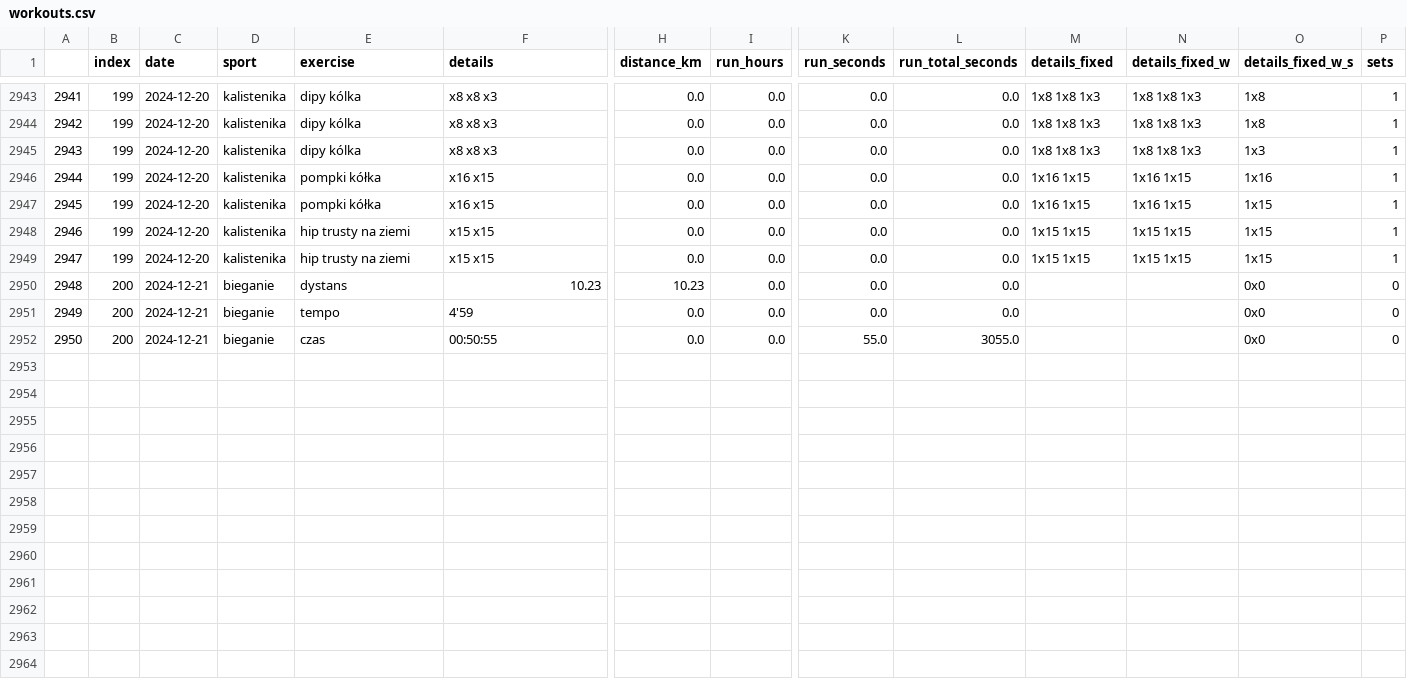
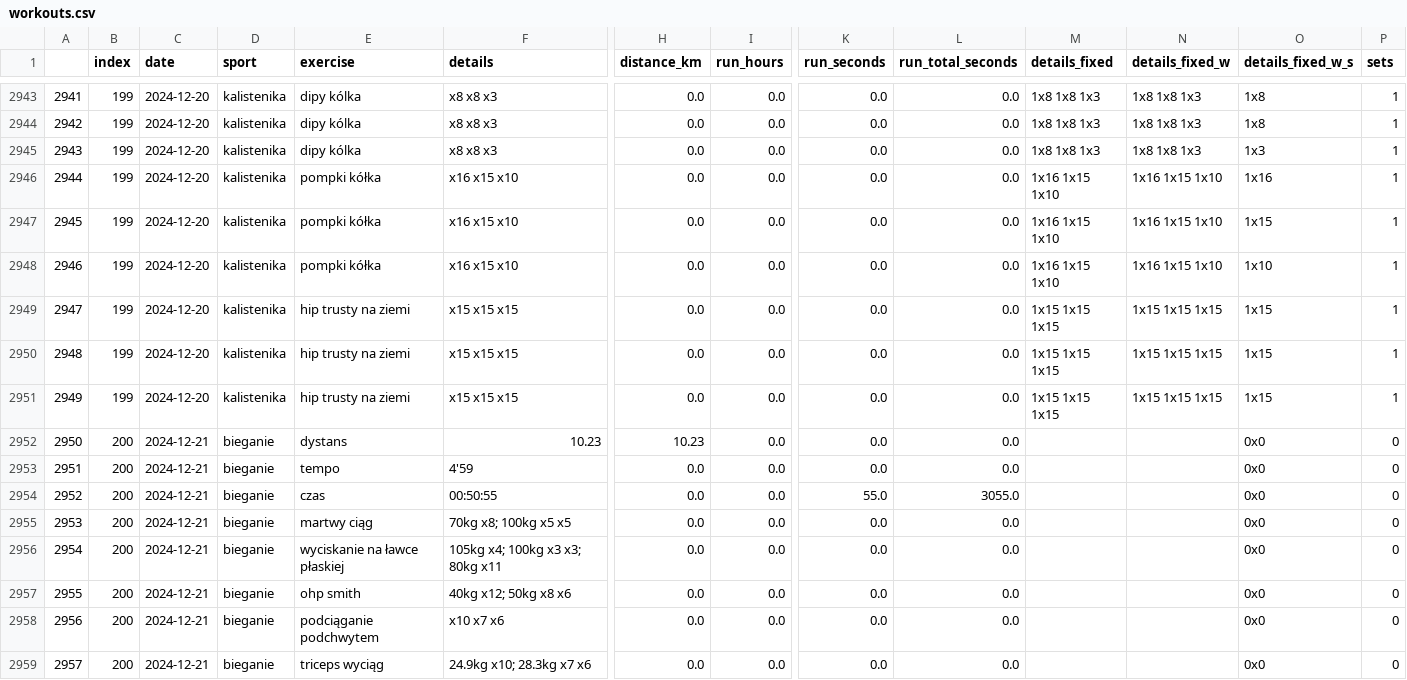
Before and after one commit to przemekolender/SportTracker, a CSV file: files/workouts.csv, drawn as a sheet; only a part is shown, gaps mark what is left out; addresses are those after the commit; rows hold the shown columns only; the diff names each change by its address in the sheet, - before the commit and + after, or states it on an @@ line.

```diff
--- a/files/workouts.csv
+++ b/files/workouts.csv
-F2946:F2947 (details): x16 x15
+F2946:F2947 (details): x16 x15 x10
-M2946:M2947 (details_fixed): 1x16 1x15
+M2946:M2947 (details_fixed): 1x16 1x15 1x10
-N2946:N2947 (details_fixed_w): 1x16 1x15
+N2946:N2947 (details_fixed_w): 1x16 1x15 1x10
+row 2948: 2946 | 199 | 2024-12-20 | kalistenika | pompki kółka | x16 x15 x10 | 0.0 | 0.0 | 0.0 | 0.0 | 1x16 1x15 1x10 | 1x16 1x15 1x10 | 1x10 | 1
@@ column A renumbered between rows 2949 and 2954 @@
-F2949:F2950 (details): x15 x15
+F2949:F2950 (details): x15 x15 x15
-M2949:M2950 (details_fixed): 1x15 1x15
+M2949:M2950 (details_fixed): 1x15 1x15 1x15
-N2949:N2950 (details_fixed_w): 1x15 1x15
+N2949:N2950 (details_fixed_w): 1x15 1x15 1x15
+row 2951: 2949 | 199 | 2024-12-20 | kalistenika | hip trusty na ziemi | x15 x15 x15 | 0.0 | 0.0 | 0.0 | 0.0 | 1x15 1x15 1x15 | 1x15 1x15 1x15 | 1x15 | 1
+row 2955: 2953 | 200 | 2024-12-21 | bieganie | martwy ciąg | 70kg x8; 100kg x5 x5 | 0.0 | 0.0 | 0.0 | 0.0 |  |  | 0x0 | 0
+row 2956: 2954 | 200 | 2024-12-21 | bieganie | wyciskanie na ławce płaskiej | 105kg x4; 100kg x3 x3; 80kg x11 | 0.0 | 0.0 | 0.0 | 0.0 |  |  | 0x0 | 0
+row 2957: 2955 | 200 | 2024-12-21 | bieganie | ohp smith | 40kg x12; 50kg x8 x6 | 0.0 | 0.0 | 0.0 | 0.0 |  |  | 0x0 | 0
+row 2958: 2956 | 200 | 2024-12-21 | bieganie | podciąganie podchwytem | x10 x7 x6 | 0.0 | 0.0 | 0.0 | 0.0 |  |  | 0x0 | 0
+row 2959: 2957 | 200 | 2024-12-21 | bieganie | triceps wyciąg | 24.9kg x10; 28.3kg x7 x6 | 0.0 | 0.0 | 0.0 | 0.0 |  |  | 0x0 | 0
```
Also changed, not shown: files/calendar.csv.
